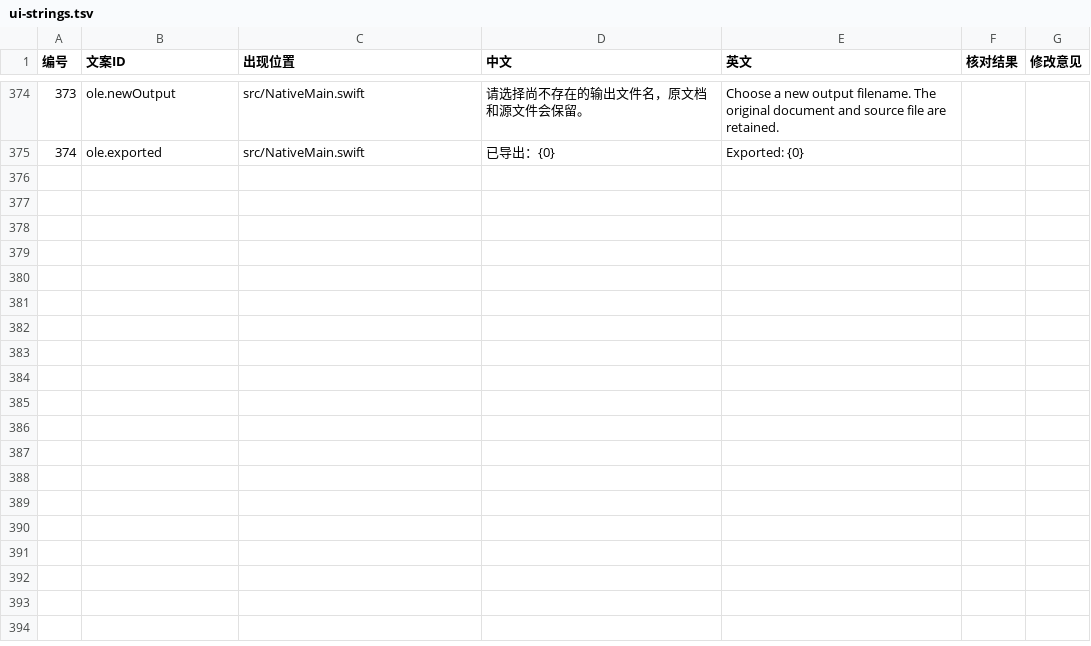
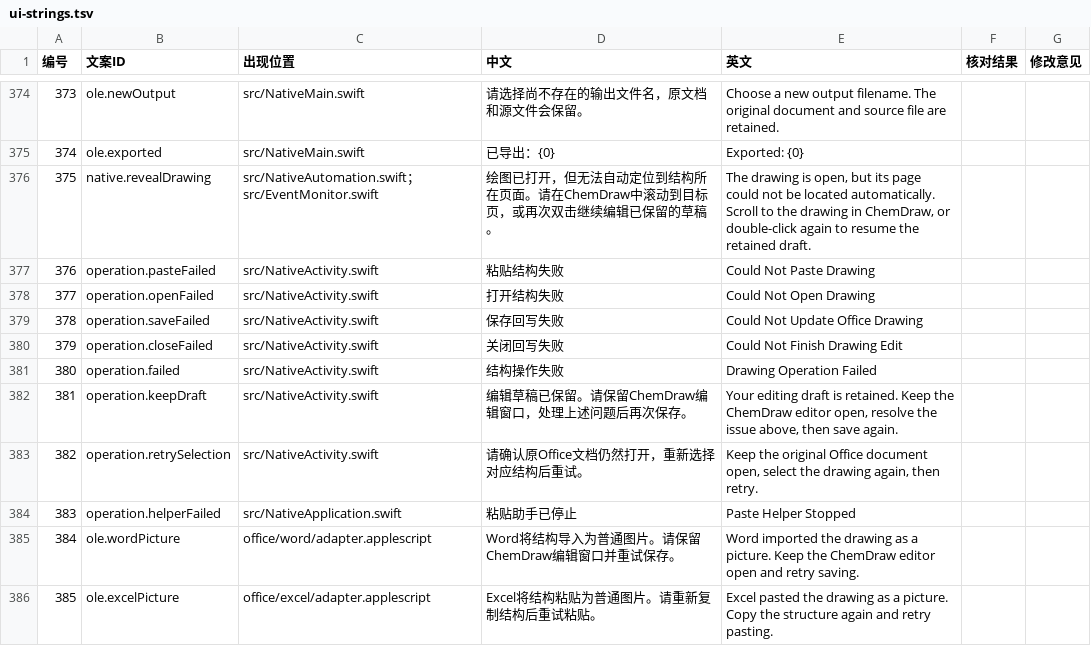
Before and after one commit to BoeingART/chemdraw-add-in-for-mac, a TSV file: docs/ui-strings.tsv, drawn as a sheet; only a part is shown, gaps mark what is left out; the diff names each change by its address in the sheet, - before the commit and + after, or states it on an @@ line.

Commit message:
Complete native OLE previews and reliable Word save-back

```diff
--- a/docs/ui-strings.tsv
+++ b/docs/ui-strings.tsv
+row 376: 375 | native.revealDrawing | src/NativeAutomation.swift；src/EventMonitor.swift | 绘图已打开，但无法自动定位到结构所在页面。请在ChemDraw中滚动到目标页，或再次双击继续编辑已保留的草稿。 | The drawing is open, but its page could not be located automatically. Scroll to the drawing in ChemDraw, or double-click again to resume the retained draft.
+row 377: 376 | operation.pasteFailed | src/NativeActivity.swift | 粘贴结构失败 | Could Not Paste Drawing
+row 378: 377 | operation.openFailed | src/NativeActivity.swift | 打开结构失败 | Could Not Open Drawing
+row 379: 378 | operation.saveFailed | src/NativeActivity.swift | 保存回写失败 | Could Not Update Office Drawing
+row 380: 379 | operation.closeFailed | src/NativeActivity.swift | 关闭回写失败 | Could Not Finish Drawing Edit
+row 381: 380 | operation.failed | src/NativeActivity.swift | 结构操作失败 | Drawing Operation Failed
+row 382: 381 | operation.keepDraft | src/NativeActivity.swift | 编辑草稿已保留。请保留ChemDraw编辑窗口，处理上述问题后再次保存。 | Your editing draft is retained. Keep the ChemDraw editor open, resolve the issue above, then save again.
+row 383: 382 | operation.retrySelection | src/NativeActivity.swift | 请确认原Office文档仍然打开，重新选择对应结构后重试。 | Keep the original Office document open, select the drawing again, then retry.
+row 384: 383 | operation.helperFailed | src/NativeApplication.swift | 粘贴助手已停止 | Paste Helper Stopped
+row 385: 384 | ole.wordPicture | office/word/adapter.applescript | Word将结构导入为普通图片。请保留ChemDraw编辑窗口并重试保存。 | Word imported the drawing as a picture. Keep the ChemDraw editor open and retry saving.
+row 386: 385 | ole.excelPicture | office/excel/adapter.applescript | Excel将结构粘贴为普通图片。请重新复制结构后重试粘贴。 | Excel pasted the drawing as a picture. Copy the structure again and retry pasting.
```
Also changed, not shown: 42 other files.
